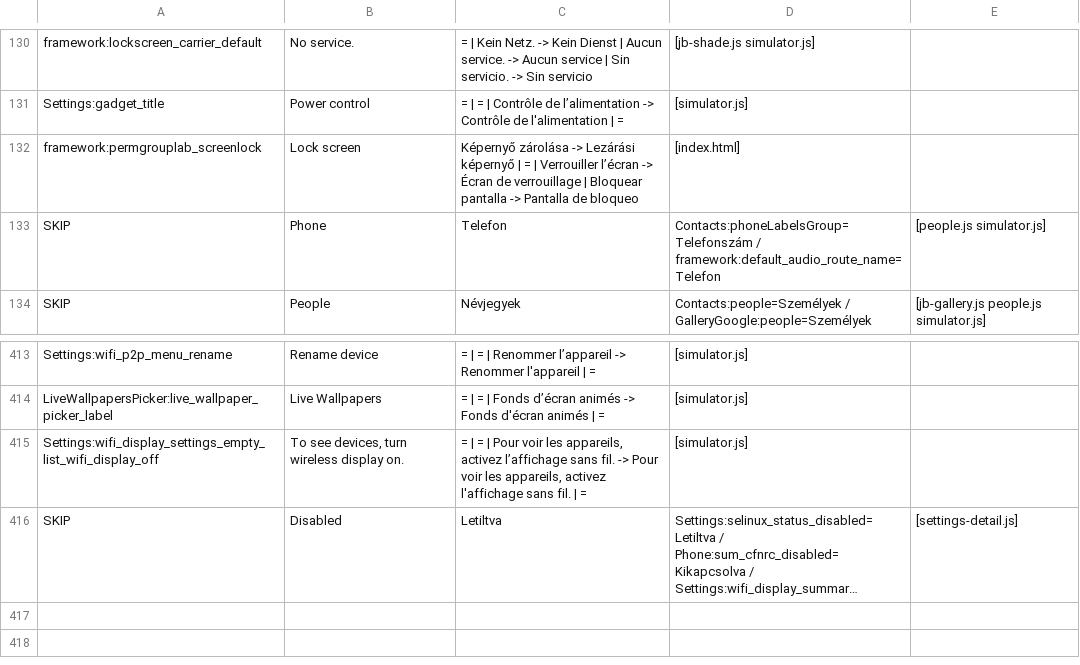
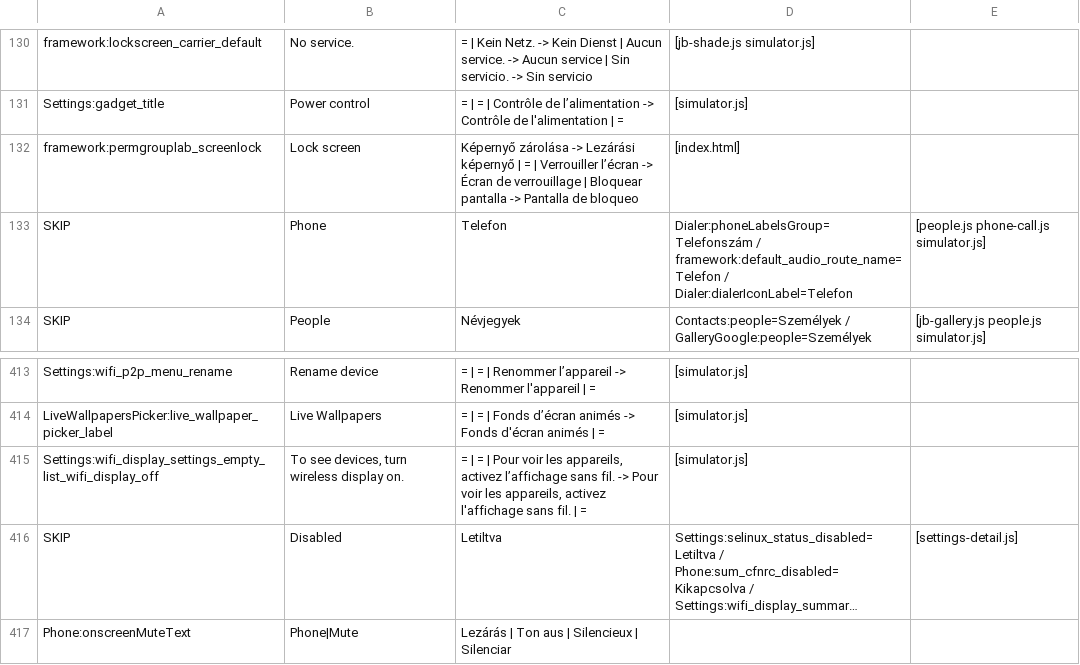
Before and after one commit to szabolevi98/android-simulator, a TSV file: docs/image-strings-4.3.tsv, drawn as a sheet; only a part is shown, gaps mark what is left out; long unchanged cells end in …; the diff names each change by its address in the sheet, - before the commit and + after, or states it on an @@ line.

Commit message:
In-call Mute button labelled as the images' Phone app has it (Hungarian 'Lezárás') through a context row (i18n.t(text, 'Phone')), while Settings' silent mode keeps its own text; image-strings test

```diff
--- a/docs/image-strings-4.3.tsv
+++ b/docs/image-strings-4.3.tsv
-D133: Contacts:phoneLabelsGroup=Telefonszám / framework:default_audio_route_name=Telefon
+D133: Dialer:phoneLabelsGroup=Telefonszám / framework:default_audio_route_name=Telefon / Dialer:dialerIconLabel=Telefon
-E133: [people.js simulator.js]
+E133: [people.js phone-call.js simulator.js]
+row 417: Phone:onscreenMuteText | Phone|Mute | Lezárás | Ton aus | Silencieux | Silenciar
```
Also changed, not shown: docs/image-strings-2.3.6.tsv, docs/image-strings-4.0.4.tsv, 16 other files.
